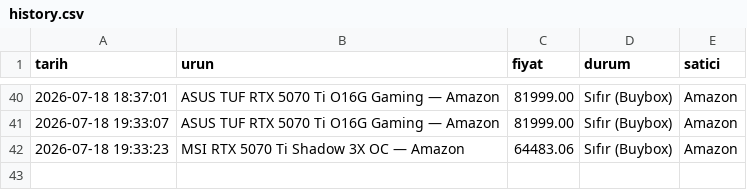
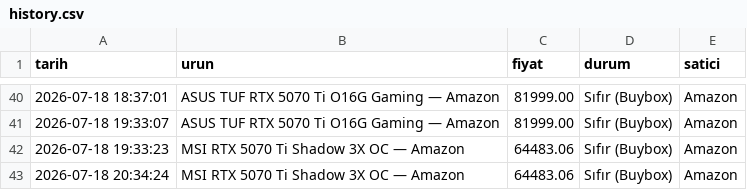
Before and after one commit to Thusuaso/tracker_nvidia_price, a CSV file: history.csv, drawn as a sheet; only a part is shown, gaps mark what is left out; the diff names each change by its address in the sheet, - before the commit and + after, or states it on an @@ line.

Commit message:
fiyat güncellemesi — 18.07.2026 17:35 [skip ci]

```diff
--- a/history.csv
+++ b/history.csv
+row 43: 2026-07-18 20:34:24 | MSI RTX 5070 Ti Shadow 3X OC — Amazon | 64483.06 | Sıfır (Buybox) | Amazon
```
